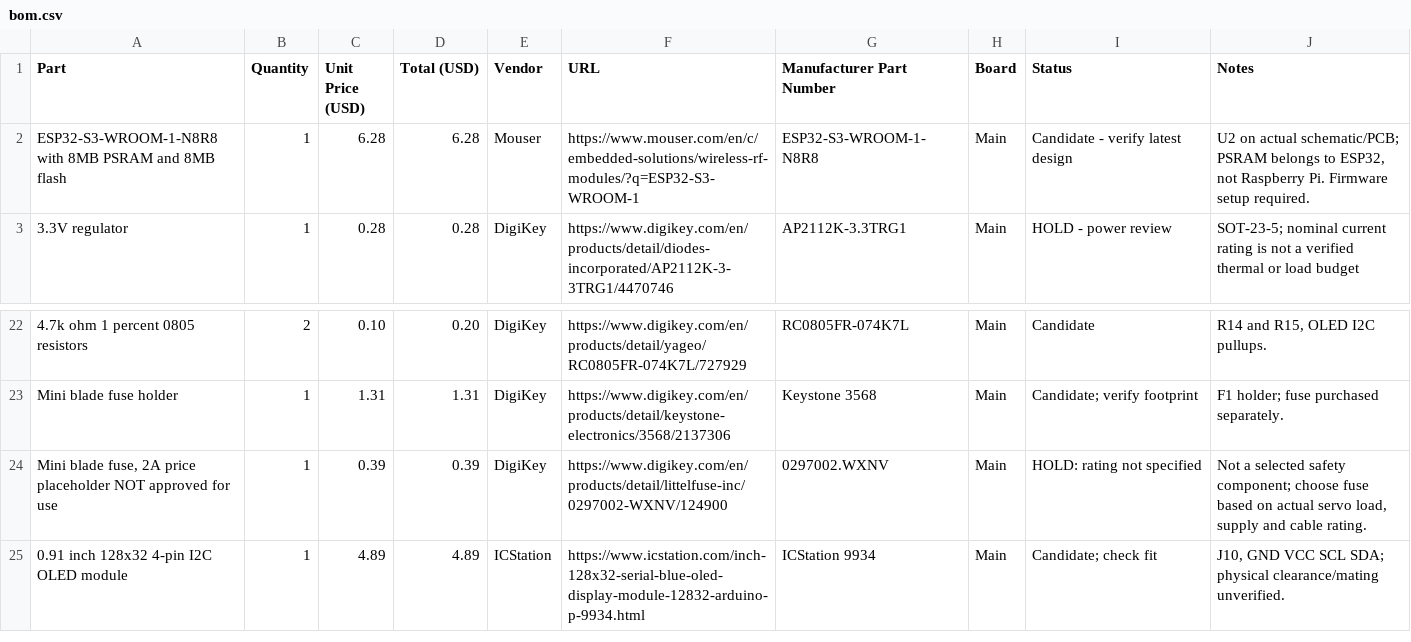
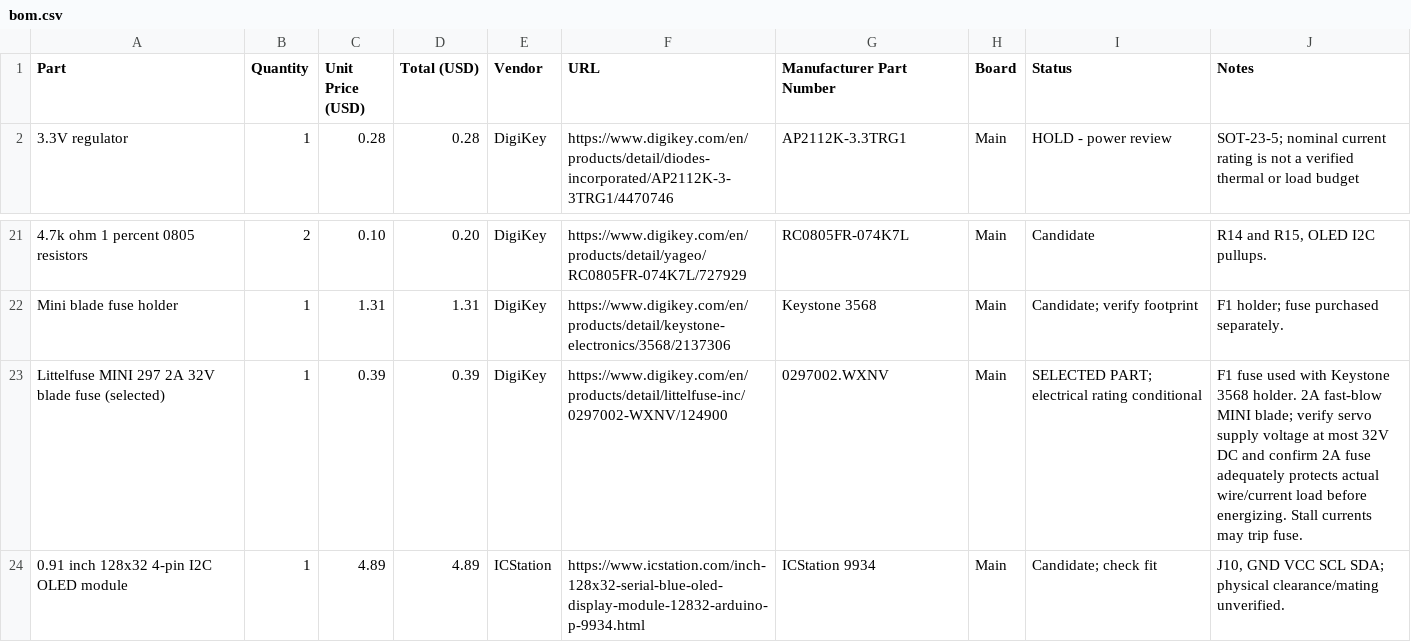
Before and after one commit to gmaxdragon/Modular-Pi-Hat, a CSV file: bom.csv, drawn as a sheet; only a part is shown, gaps mark what is left out; removed rows and columns are numbered as before the commit, all else as after; the diff names each change by its address in the sheet, - before the commit and + after, or states it on an @@ line.

Commit message:
BOM: select 2A MINI fuse and remove backordered ESP32 from purchase list

```diff
--- a/bom.csv
+++ b/bom.csv
-row 2: ESP32-S3-WROOM-1-N8R8 with 8MB PSRAM and 8MB flash | 1 | 6.28 | 6.28 | Mouser | https://www.mouser.com/en/c/embedded-solutions/wireless-rf-modules/?q=ESP32-S3-WROOM-1 | ESP32-S3-WROOM-1-N8R8 | Main | Candidate - verify latest design | U2 on actual schematic/PCB; PSRAM belongs to ESP32, not Raspberry Pi. Firmware setup required.
-A23 (Part): Mini blade fuse, 2A price placeholder NOT approved for use
+A23 (Part): Littelfuse MINI 297 2A 32V blade fuse (selected)
-I23 (Status): HOLD: rating not specified
+I23 (Status): SELECTED PART; electrical rating conditional
-J23 (Notes): Not a selected safety component; choose fuse based on actual servo load, supply and cable rating.
+J23 (Notes): F1 fuse used with Keystone 3568 holder. 2A fast-blow MINI blade; verify servo supply voltage at most 32V DC and confirm 2A fuse adequately protects actual wire/current load before energizing. Stall currents may trip fuse.
```
